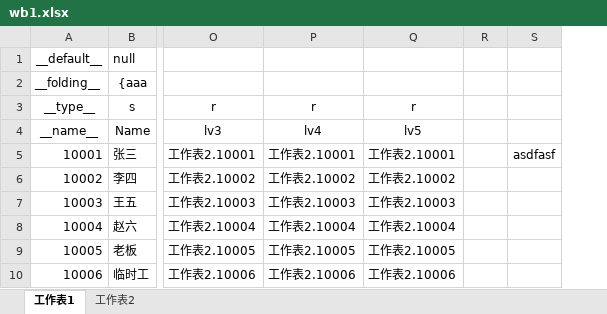
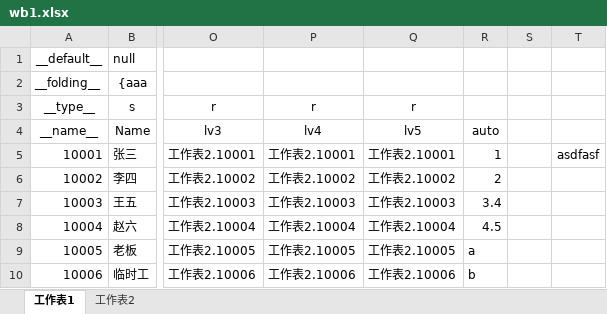
Before and after one commit to gdgoldlion/ExcelAndJSON, an Excel workbook: test1/wb1.xlsx, sheet 工作表1, drawn as a sheet; only a part is shown, gaps mark what is left out; values as stored, in another font and other column widths than the file's, no borders; the diff names each change by its address in the sheet, - before the commit and + after, or states it on an @@ line.

Commit message:
Auto decide type for value in cell.

```diff
--- a/test1/wb1.xlsx (sheet 工作表1)
+++ b/test1/wb1.xlsx (sheet 工作表1)
+column R, rows 4-10: auto | 1 | 2 | 3.4 | 4.5 | a | b
```
Also changed, not shown: 1 other file.
